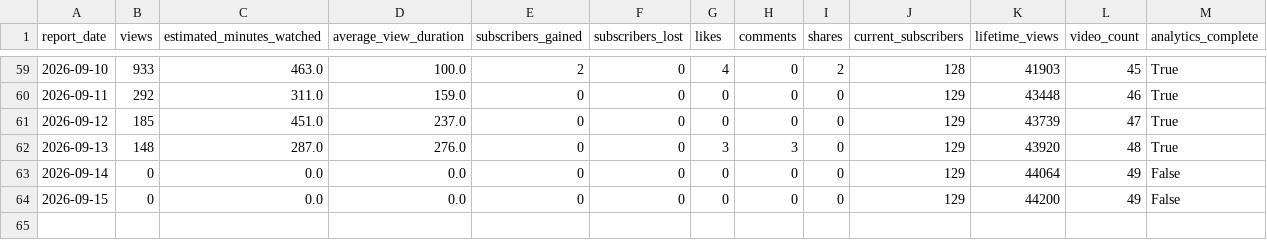
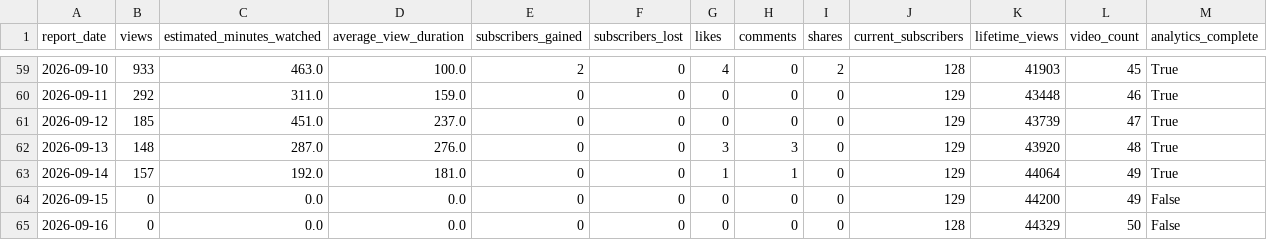
Before and after one commit to g124578f-cmyk/youtube-ai-manager, a CSV file: data/betty-history.csv, drawn as a sheet; only a part is shown, gaps mark what is left out.

```diff
--- a/data/betty-history.csv
+++ b/data/betty-history.csv
@@ -62,3 +62,4 @@
 2026-09-13,148,287.0,276.0,0,0,3,3,0,129,43920,48,True
-2026-09-14,0,0.0,0.0,0,0,0,0,0,129,44064,49,False
+2026-09-14,157,192.0,181.0,0,0,1,1,0,129,44064,49,True
 2026-09-15,0,0.0,0.0,0,0,0,0,0,129,44200,49,False
+2026-09-16,0,0.0,0.0,0,0,0,0,0,128,44329,50,False
```
Also changed, not shown: data/aurix-history.csv, data/history.csv, 8 other files.
